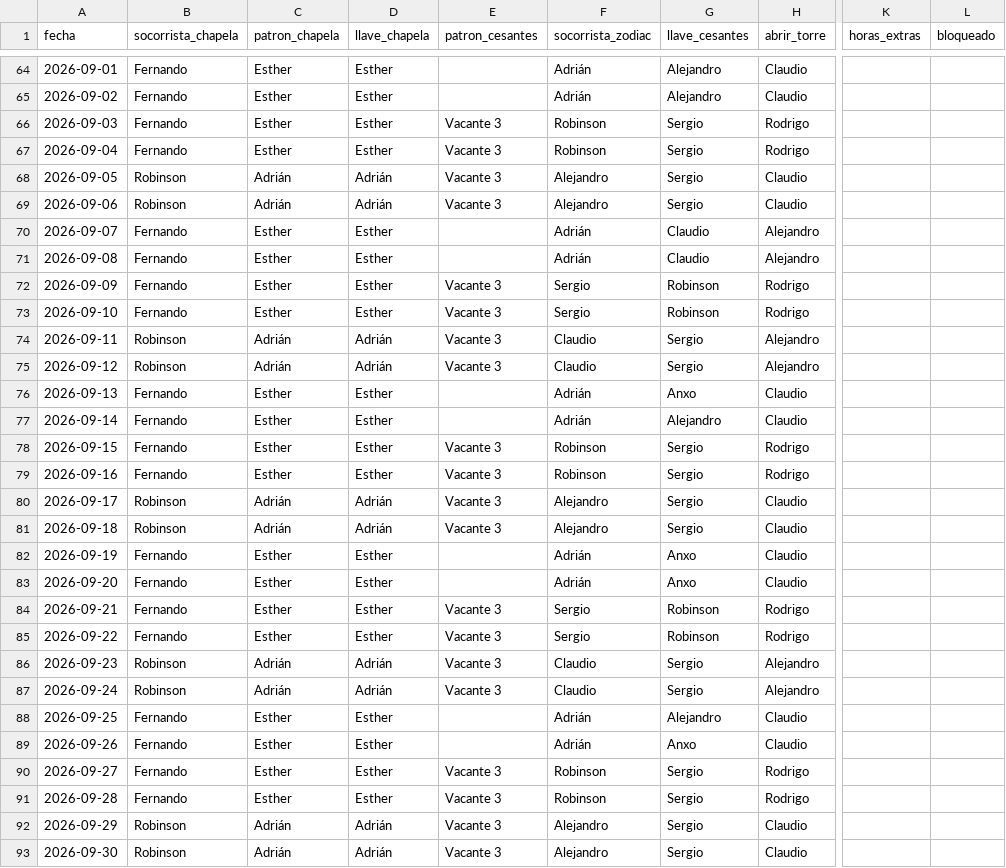
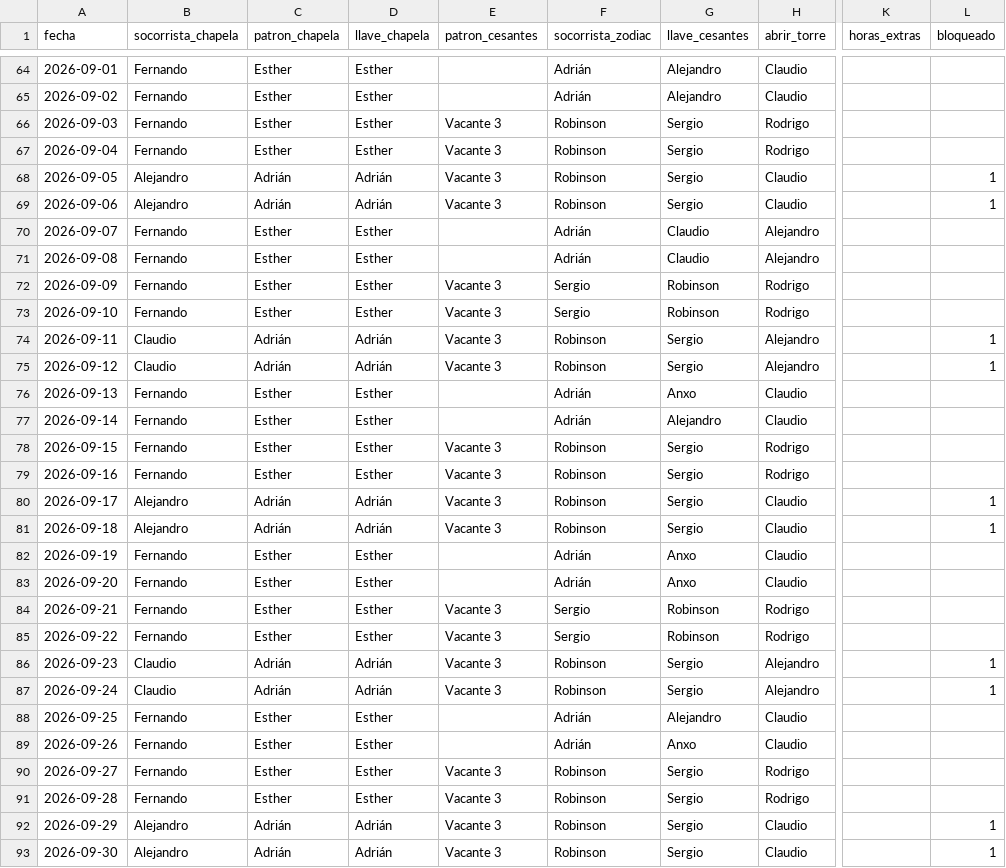
Before and after one commit to andrespi97/playas, a CSV file: turnos_jul_sep_2026.csv, drawn as a sheet; only a part is shown, gaps mark what is left out; the diff covers the shown part only; the diff names each change by its address in the sheet, - before the commit and + after, or states it on an @@ line.

```diff
--- a/turnos_jul_sep_2026.csv
+++ b/turnos_jul_sep_2026.csv
-B68:B69 (socorrista_chapela): Robinson
+B68:B69 (socorrista_chapela): Alejandro
-F68:F69 (socorrista_zodiac): Alejandro
+F68:F69 (socorrista_zodiac): Robinson
-L68:L69 (bloqueado): (empty)
+L68:L69 (bloqueado): 1
-B74:B75 (socorrista_chapela): Robinson
+B74:B75 (socorrista_chapela): Claudio
-F74:F75 (socorrista_zodiac): Claudio
+F74:F75 (socorrista_zodiac): Robinson
-L74:L75 (bloqueado): (empty)
+L74:L75 (bloqueado): 1
-B80:B81 (socorrista_chapela): Robinson
+B80:B81 (socorrista_chapela): Alejandro
-F80:F81 (socorrista_zodiac): Alejandro
+F80:F81 (socorrista_zodiac): Robinson
-L80:L81 (bloqueado): (empty)
+L80:L81 (bloqueado): 1
-B86:B87 (socorrista_chapela): Robinson
+B86:B87 (socorrista_chapela): Claudio
-F86:F87 (socorrista_zodiac): Claudio
+F86:F87 (socorrista_zodiac): Robinson
-L86:L87 (bloqueado): (empty)
+L86:L87 (bloqueado): 1
-B92:B93 (socorrista_chapela): Robinson
+B92:B93 (socorrista_chapela): Alejandro
-F92:F93 (socorrista_zodiac): Alejandro
+F92:F93 (socorrista_zodiac): Robinson
-L92:L93 (bloqueado): (empty)
+L92:L93 (bloqueado): 1
```
Also changed, not shown: 20 edited cells elsewhere in this file, 5 other files.
